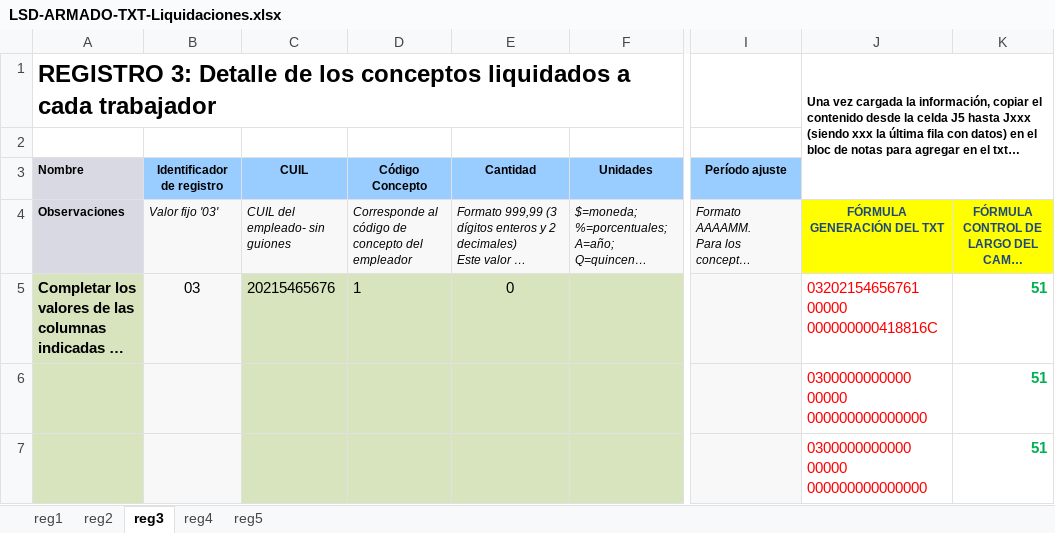
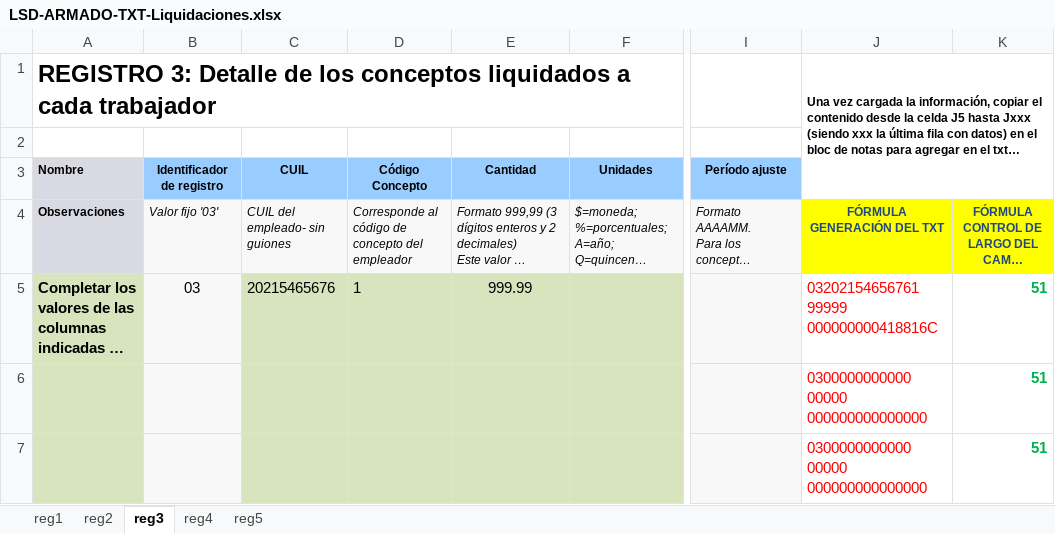
Before and after one commit to ZIROCOOL3/LibroSueldoDigital, an Excel workbook: documentos/LSD-ARMADO-TXT-Liquidaciones.xlsx, sheet reg3, drawn as a sheet; only a part is shown, gaps mark what is left out; long unchanged cells end in …; values as stored, in another font and other column widths than the file's, no borders; conditional formats not drawn; the diff names each change by its address in the sheet, - before the commit and + after, or states it on an @@ line.

```diff
--- a/documentos/LSD-ARMADO-TXT-Liquidaciones.xlsx (sheet reg3)
+++ b/documentos/LSD-ARMADO-TXT-Liquidaciones.xlsx (sheet reg3)
-E5: 0
+E5: 999.99
-J5: 03202154656761 00000 000000000418816C
+J5: 03202154656761 99999 000000000418816C
```
Also changed, not shown: documentos/MODELO LIBRO SUELDO DIGITAL FINAL octubre 2021.xlsx, 24 other files.
